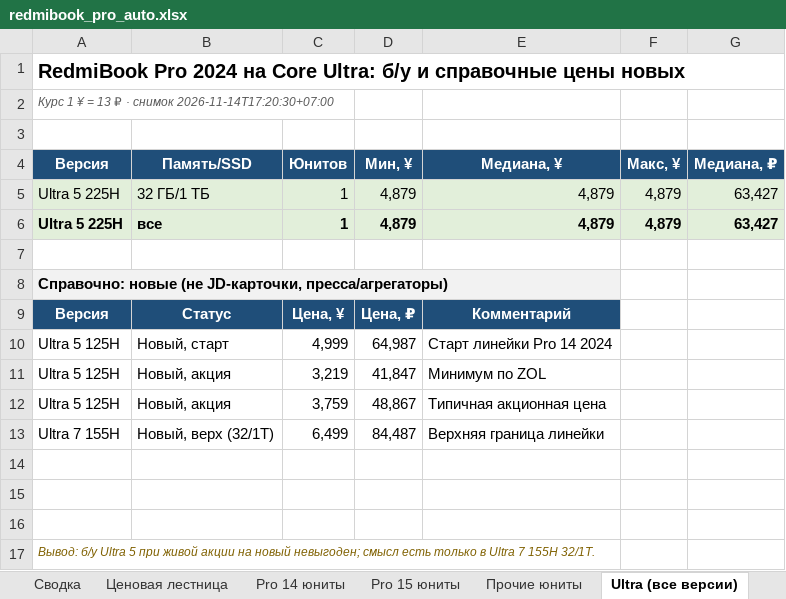
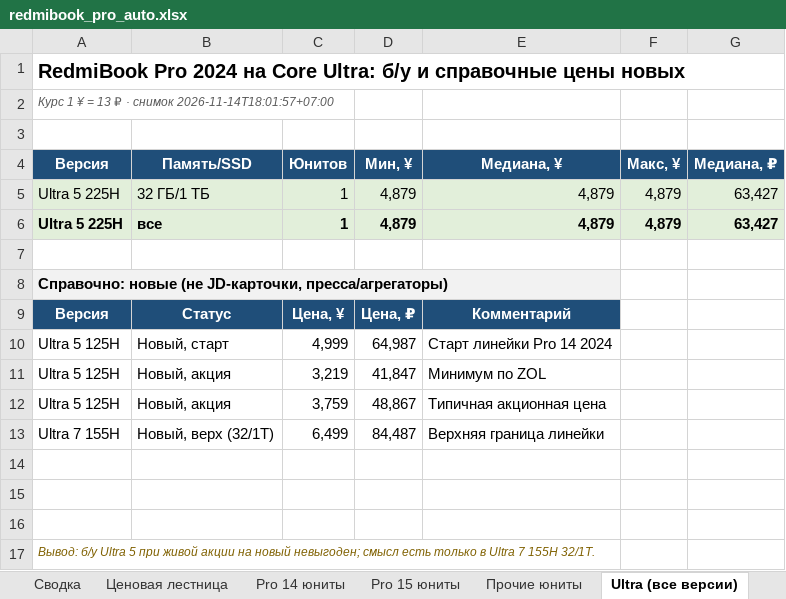
Before and after one commit to usmniko-spec/jd-laptops, an Excel workbook: redmibook_pro_auto.xlsx, sheet Ultra (все версии), drawn as a sheet; values as stored, in another font and other column widths than the file's, no borders; the diff names each change by its address in the sheet, - before the commit and + after, or states it on an @@ line.

```diff
--- a/redmibook_pro_auto.xlsx (sheet Ultra (все версии))
+++ b/redmibook_pro_auto.xlsx (sheet Ultra (все версии))
-A2 (Версия): …· снимок 2026-11-14T17:20:30+07:00
+A2 (Версия): …· снимок 2026-11-14T18:01:57+07:00
```
Also changed, not shown: sheet Динамика, sheet Статус сбора, sheet Покрытие, sheet Сводка, 4 other files.
